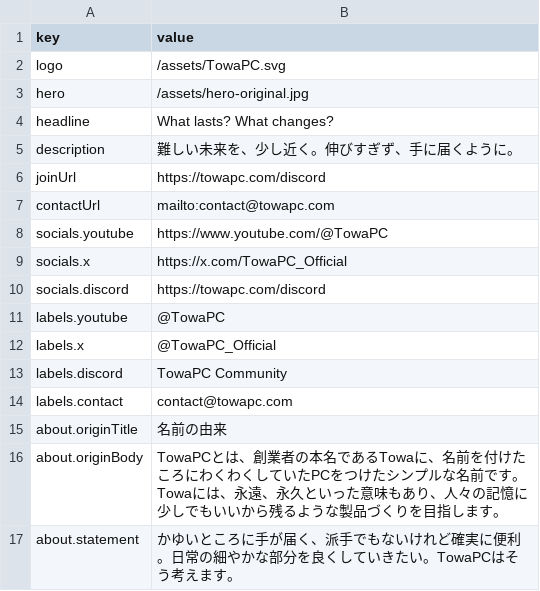
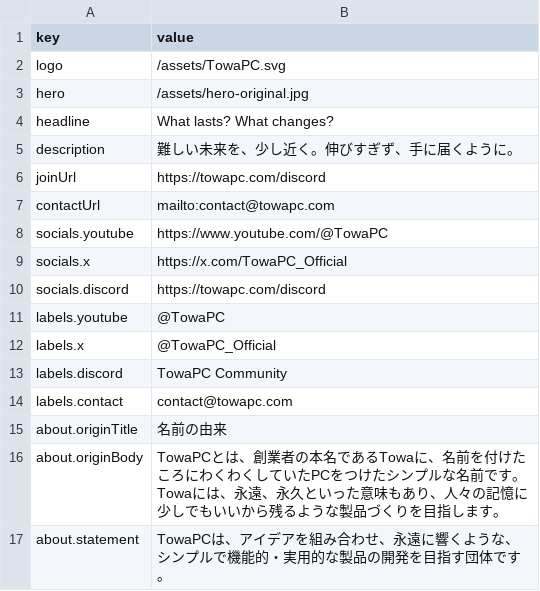
Before and after one commit to towa100122/TowaPC, a CSV file: data/site.csv, drawn as a sheet.

```diff
--- a/data/site.csv
+++ b/data/site.csv
@@ -16,2 +16,2 @@ about.originTitle,名前の由来
 about.originBody,TowaPCとは、創業者の本名であるTowaに、名前を付けたころにわくわくしていたPCをつけたシンプルな名前です。Towaには、永遠、永久といった意味もあり、人々の記憶に少しでもいいから残るような製品づくりを目指します。
-about.statement,かゆいところに手が届く、派手でもないけれど確実に便利。日常の細やかな部分を良くしていきたい。TowaPCはそう考えます。
+about.statement,TowaPCは、アイデアを組み合わせ、永遠に響くような、シンプルで機能的・実用的な製品の開発を目指す団体です。
```
Also changed, not shown: data/news.csv, 23 other files.
